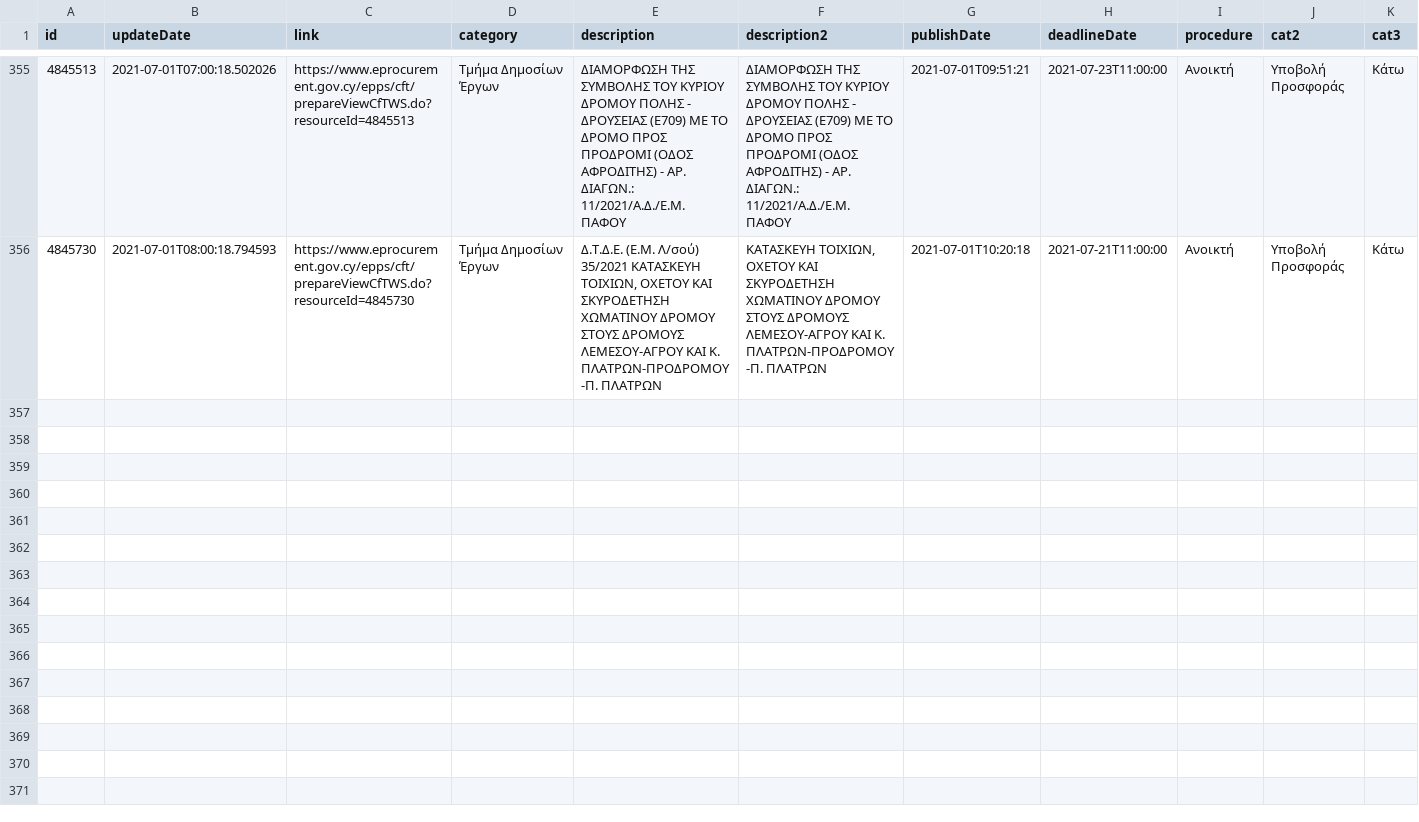
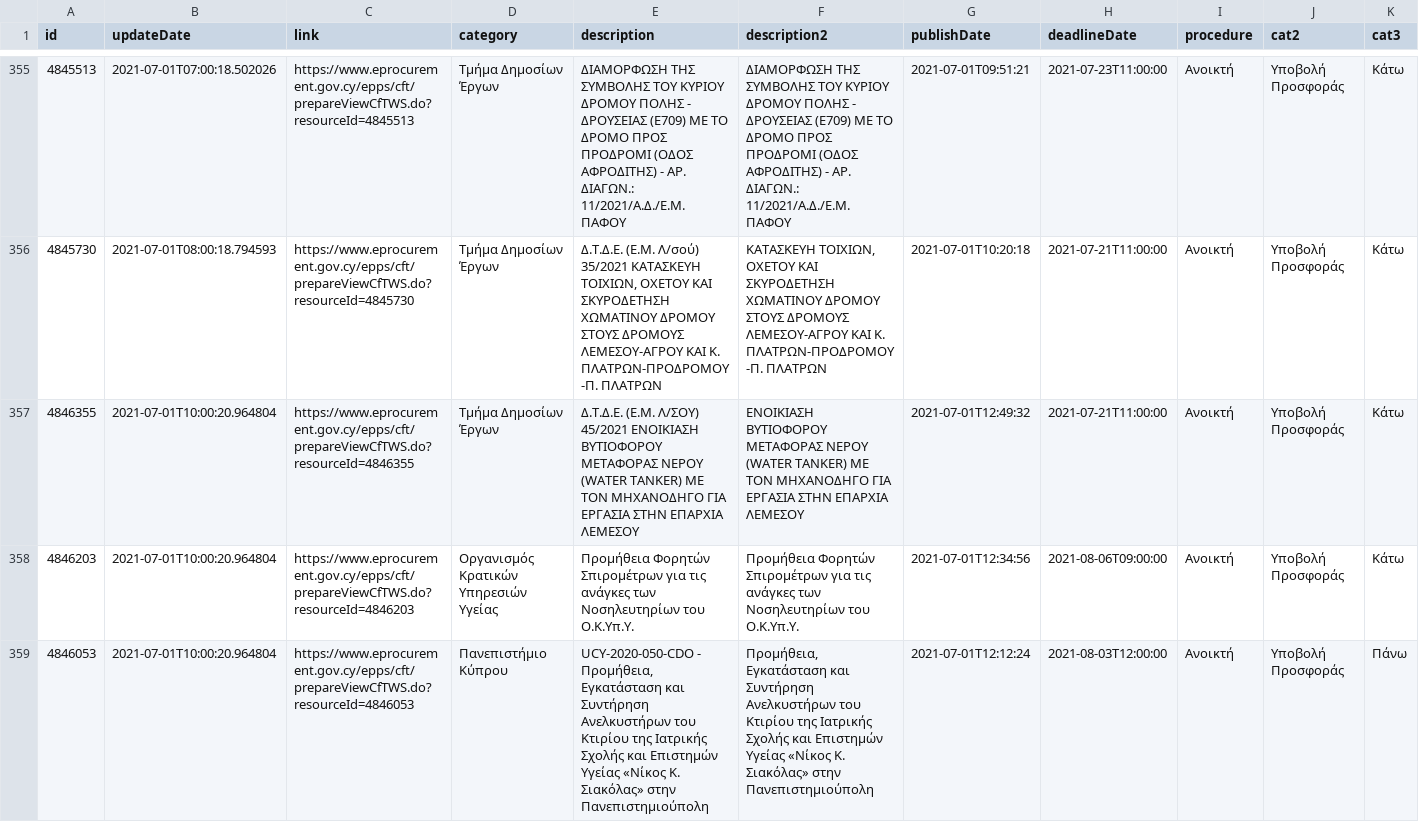
Before and after one commit to kapiosk/eprocurement, a CSV file: eproc.csv, drawn as a sheet; only a part is shown, gaps mark what is left out; rows hold the shown columns only; the diff names each change by its address in the sheet, - before the commit and + after, or states it on an @@ line.

Commit message:
bot

```diff
--- a/eproc.csv
+++ b/eproc.csv
+row 357: 4846355 | 2021-07-01T10:00:20.964804 | https://www.eprocurement.gov.cy/epps/cft/prepareViewCfTWS.do?resourceId=4846355 | Τμήμα Δημοσίων Έργων | Δ.Τ.Δ.Ε. (Ε.Μ. Λ/ΣΟΥ) 45/2021 ΕΝΟΙΚΙΑΣΗ ΒΥΤΙΟΦΟΡΟΥ ΜΕΤΑΦΟΡΑΣ ΝΕΡΟΥ (WATER TANKER) ΜΕ ΤΟΝ ΜΗΧΑΝΟΔΗΓΟ ΓΙΑ ΕΡΓΑΣΙΑ ΣΤΗΝ ΕΠΑΡΧΙΑ ΛΕΜΕΣΟΥ | ΕΝΟΙΚΙΑΣΗ ΒΥΤΙΟΦΟΡΟΥ ΜΕΤΑΦΟΡΑΣ ΝΕΡΟΥ (WATER TANKER) ΜΕ ΤΟΝ ΜΗΧΑΝΟΔΗΓΟ ΓΙΑ ΕΡΓΑΣΙΑ ΣΤΗΝ ΕΠΑΡΧΙΑ ΛΕΜΕΣΟΥ | 2021-07-01T12:49:32 | 2021-07-21T11:00:00 | Ανοικτή | Υποβολή Προσφοράς | Κάτω
+row 358: 4846203 | 2021-07-01T10:00:20.964804 | https://www.eprocurement.gov.cy/epps/cft/prepareViewCfTWS.do?resourceId=4846203 | Οργανισμός Κρατικών Υπηρεσιών Υγείας | Προμήθεια Φορητών Σπιρομέτρων για τις ανάγκες των Νοσηλευτηρίων του Ο.Κ.Υπ.Υ. | Προμήθεια Φορητών Σπιρομέτρων για τις ανάγκες των Νοσηλευτηρίων του Ο.Κ.Υπ.Υ. | 2021-07-01T12:34:56 | 2021-08-06T09:00:00 | Ανοικτή | Υποβολή Προσφοράς | Κάτω
+row 359: 4846053 | 2021-07-01T10:00:20.964804 | https://www.eprocurement.gov.cy/epps/cft/prepareViewCfTWS.do?resourceId=4846053 | Πανεπιστήμιο Κύπρου | UCY-2020-050-CDO - Προμήθεια, Εγκατάσταση και Συντήρηση Ανελκυστήρων του Κτιρίου της Ιατρικής Σχολής και Επιστημών Υγείας «Νίκος Κ. Σιακόλας» στην Πανεπιστημιούπολη | Προμήθεια, Εγκατάσταση και Συντήρηση Ανελκυστήρων του Κτιρίου της Ιατρικής Σχολής και Επιστημών Υγείας «Νίκος Κ. Σιακόλας» στην Πανεπιστημιούπολη | 2021-07-01T12:12:24 | 2021-08-03T12:00:00 | Ανοικτή | Υποβολή Προσφοράς | Πάνω
```
